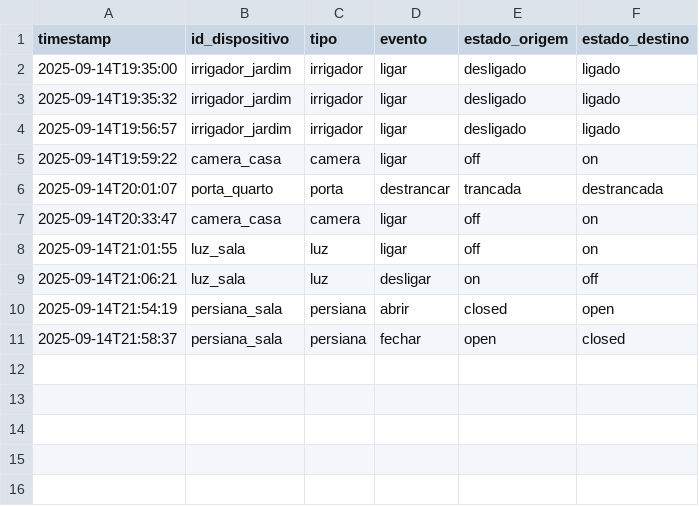
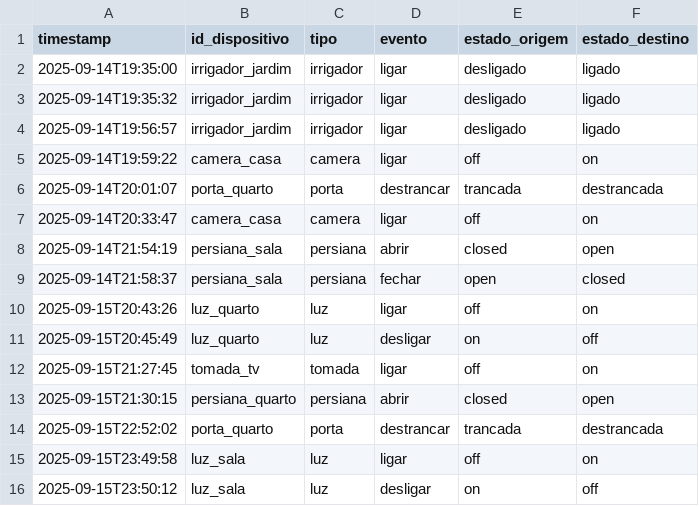
Before and after one commit to mariannef14/smart_home, a CSV file: data/events.csv, drawn as a sheet; removed rows and columns are numbered as before the commit, all else as after; the diff names each change by its address in the sheet, - before the commit and + after, or states it on an @@ line.

```diff
--- a/data/events.csv
+++ b/data/events.csv
-row 8: 2025-09-14T21:01:55 | luz_sala | luz | ligar | off | on
-row 9: 2025-09-14T21:06:21 | luz_sala | luz | desligar | on | off
+row 10: 2025-09-15T20:43:26 | luz_quarto | luz | ligar | off | on
+row 11: 2025-09-15T20:45:49 | luz_quarto | luz | desligar | on | off
+row 12: 2025-09-15T21:27:45 | tomada_tv | tomada | ligar | off | on
+row 13: 2025-09-15T21:30:15 | persiana_quarto | persiana | abrir | closed | open
+row 14: 2025-09-15T22:52:02 | porta_quarto | porta | destrancar | trancada | destrancada
+row 15: 2025-09-15T23:49:58 | luz_sala | luz | ligar | off | on
+row 16: 2025-09-15T23:50:12 | luz_sala | luz | desligar | on | off
```
Also changed, not shown: 1 other file.
